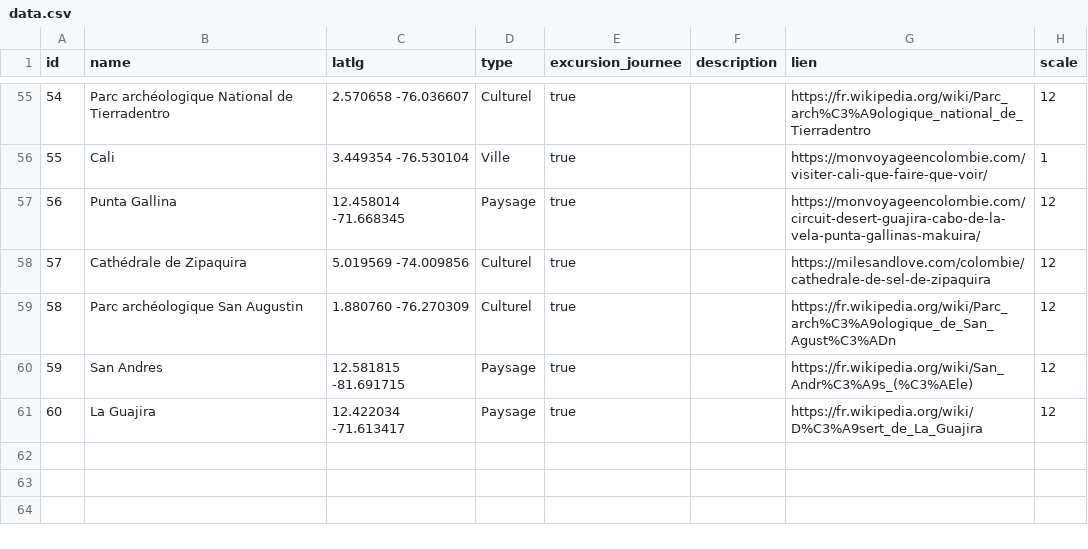
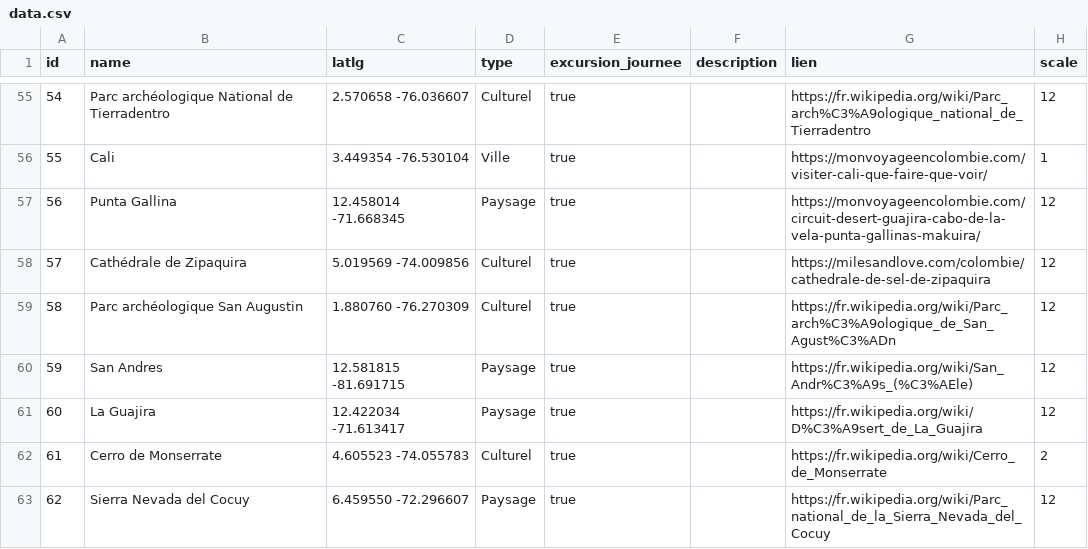
Before and after one commit to jacquetlina/matri, a CSV file: data/data.csv, drawn as a sheet; only a part is shown, gaps mark what is left out.

Commit message:
Update data.csv

```diff
--- a/data/data.csv
+++ b/data/data.csv
@@ -61 +61,3 @@ id;name;latlg;type;excursion_journee;description;lien;scale
 60;La Guajira;12.422034 -71.613417;Paysage;true;;https://fr.wikipedia.org/wiki/D%C3%A9sert_de_La_Guajira;12
+61;Cerro de Monserrate;4.605523 -74.055783;Culturel;true;;https://fr.wikipedia.org/wiki/Cerro_de_Monserrate;2
+62;Sierra Nevada del Cocuy;6.459550 -72.296607;Paysage;true;;https://fr.wikipedia.org/wiki/Parc_national_de_la_Sierra_Nevada_del_Cocuy;12
```
